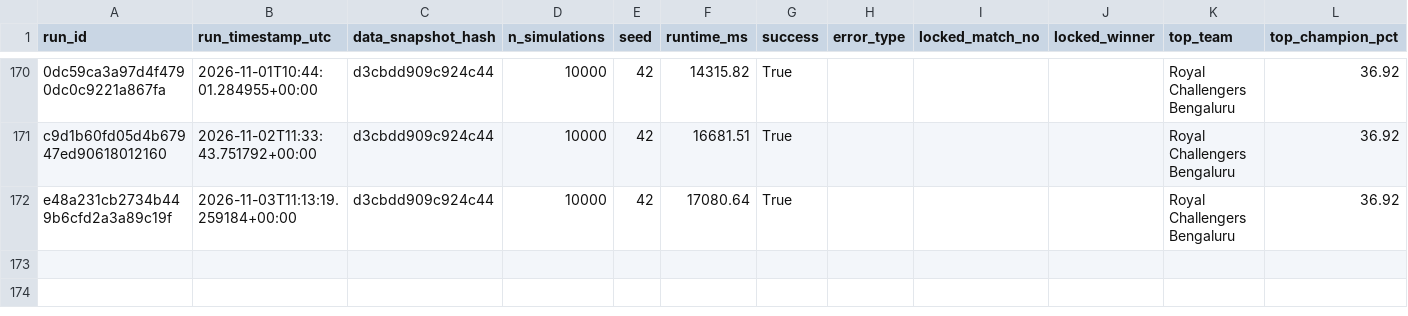
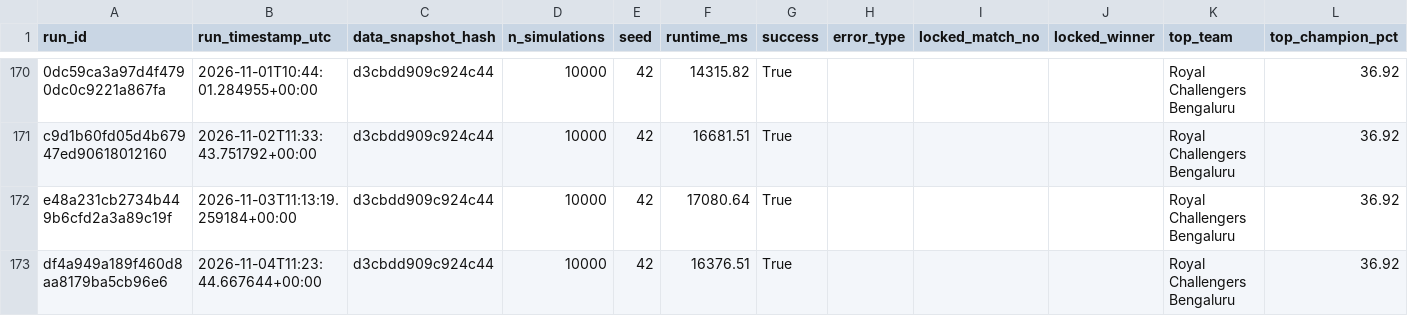
Before and after one commit to Vatsalsrivastava1209/IPL-Predictor, a CSV file: outputs/simulation_runs.csv, drawn as a sheet; only a part is shown, gaps mark what is left out; the diff names each change by its address in the sheet, - before the commit and + after, or states it on an @@ line.

```diff
--- a/outputs/simulation_runs.csv
+++ b/outputs/simulation_runs.csv
+row 173: df4a949a189f460d8aa8179ba5cb96e6 | 2026-11-04T11:23:44.667644+00:00 | d3cbdd909c924c44 | 10000 | 42 | 16376.51 | True |  |  |  | Royal Challengers Bengaluru | 36.92
```
Also changed, not shown: outputs/probability_history.csv.
